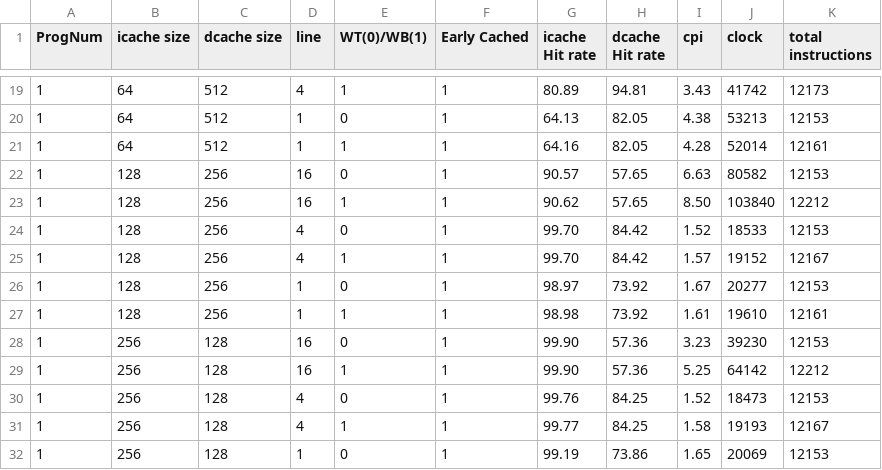
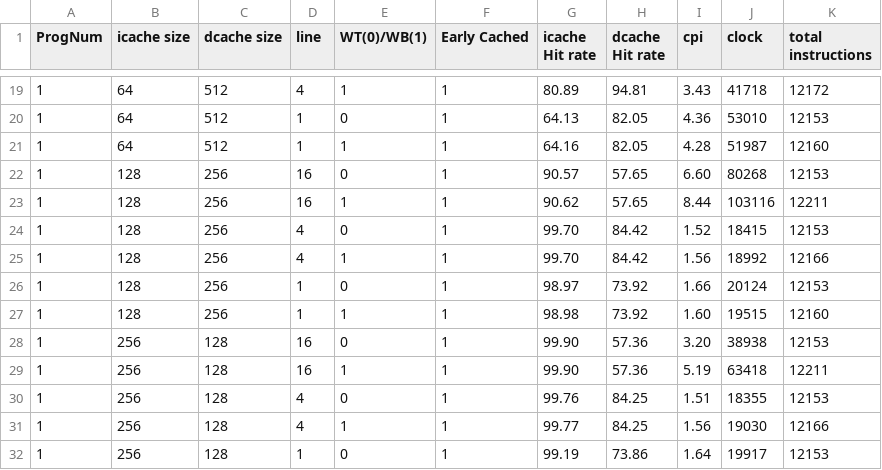
Before and after one commit to wwcao/csci_ecen4593_project, a CSV file: results/test_all.csv, drawn as a sheet; only a part is shown, gaps mark what is left out; the diff covers the shown part only.

```diff
--- a/results/test_all.csv
+++ b/results/test_all.csv
@@ -19,14 +19,14 @@ ProgNum,icache size,dcache size,line,WT(0)/WB(1),Early Cached,icache Hit rate,dc
-1,64,512,4,1,1,80.89,94.81,3.43,41742,12173
-1,64,512,1,0,1,64.13,82.05,4.38,53213,12153
-1,64,512,1,1,1,64.16,82.05,4.28,52014,12161
-1,128,256,16,0,1,90.57,57.65,6.63,80582,12153
-1,128,256,16,1,1,90.62,57.65,8.50,103840,12212
-1,128,256,4,0,1,99.70,84.42,1.52,18533,12153
-1,128,256,4,1,1,99.70,84.42,1.57,19152,12167
-1,128,256,1,0,1,98.97,73.92,1.67,20277,12153
-1,128,256,1,1,1,98.98,73.92,1.61,19610,12161
-1,256,128,16,0,1,99.90,57.36,3.23,39230,12153
-1,256,128,16,1,1,99.90,57.36,5.25,64142,12212
-1,256,128,4,0,1,99.76,84.25,1.52,18473,12153
-1,256,128,4,1,1,99.77,84.25,1.58,19193,12167
-1,256,128,1,0,1,99.19,73.86,1.65,20069,12153
+1,64,512,4,1,1,80.89,94.81,3.43,41718,12172
+1,64,512,1,0,1,64.13,82.05,4.36,53010,12153
+1,64,512,1,1,1,64.16,82.05,4.28,51987,12160
+1,128,256,16,0,1,90.57,57.65,6.60,80268,12153
+1,128,256,16,1,1,90.62,57.65,8.44,103116,12211
+1,128,256,4,0,1,99.70,84.42,1.52,18415,12153
+1,128,256,4,1,1,99.70,84.42,1.56,18992,12166
+1,128,256,1,0,1,98.97,73.92,1.66,20124,12153
+1,128,256,1,1,1,98.98,73.92,1.60,19515,12160
+1,256,128,16,0,1,99.90,57.36,3.20,38938,12153
+1,256,128,16,1,1,99.90,57.36,5.19,63418,12211
+1,256,128,4,0,1,99.76,84.25,1.51,18355,12153
+1,256,128,4,1,1,99.77,84.25,1.56,19030,12166
+1,256,128,1,0,1,99.19,73.86,1.64,19917,12153
```
Also changed, not shown: 106 edited cells elsewhere in this file, results/test_extreme.csv, 2 other files.
